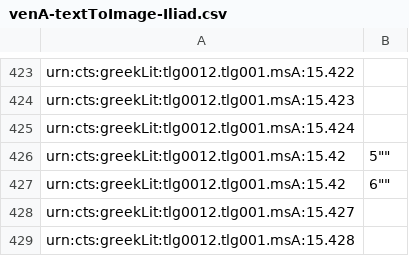
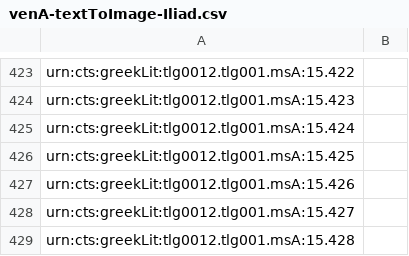
Before and after one commit to cjschu17/closed-venA-15, a CSV file: Indices/venA-textToImage-Iliad.csv, drawn as a sheet; only a part is shown, gaps mark what is left out.

Commit message:
Update venA-textToImage-Iliad.csv

```diff
--- a/Indices/venA-textToImage-Iliad.csv
+++ b/Indices/venA-textToImage-Iliad.csv
@@ -425,4 +425,4 @@ urn:cts:greekLit:tlg0012.tlg001.msA:15.423,""
 urn:cts:greekLit:tlg0012.tlg001.msA:15.424,""
-urn:cts:greekLit:tlg0012.tlg001.msA:15.42,5""
-urn:cts:greekLit:tlg0012.tlg001.msA:15.42,6""
+urn:cts:greekLit:tlg0012.tlg001.msA:15.425,""
+urn:cts:greekLit:tlg0012.tlg001.msA:15.426,""
 urn:cts:greekLit:tlg0012.tlg001.msA:15.427,""
```
